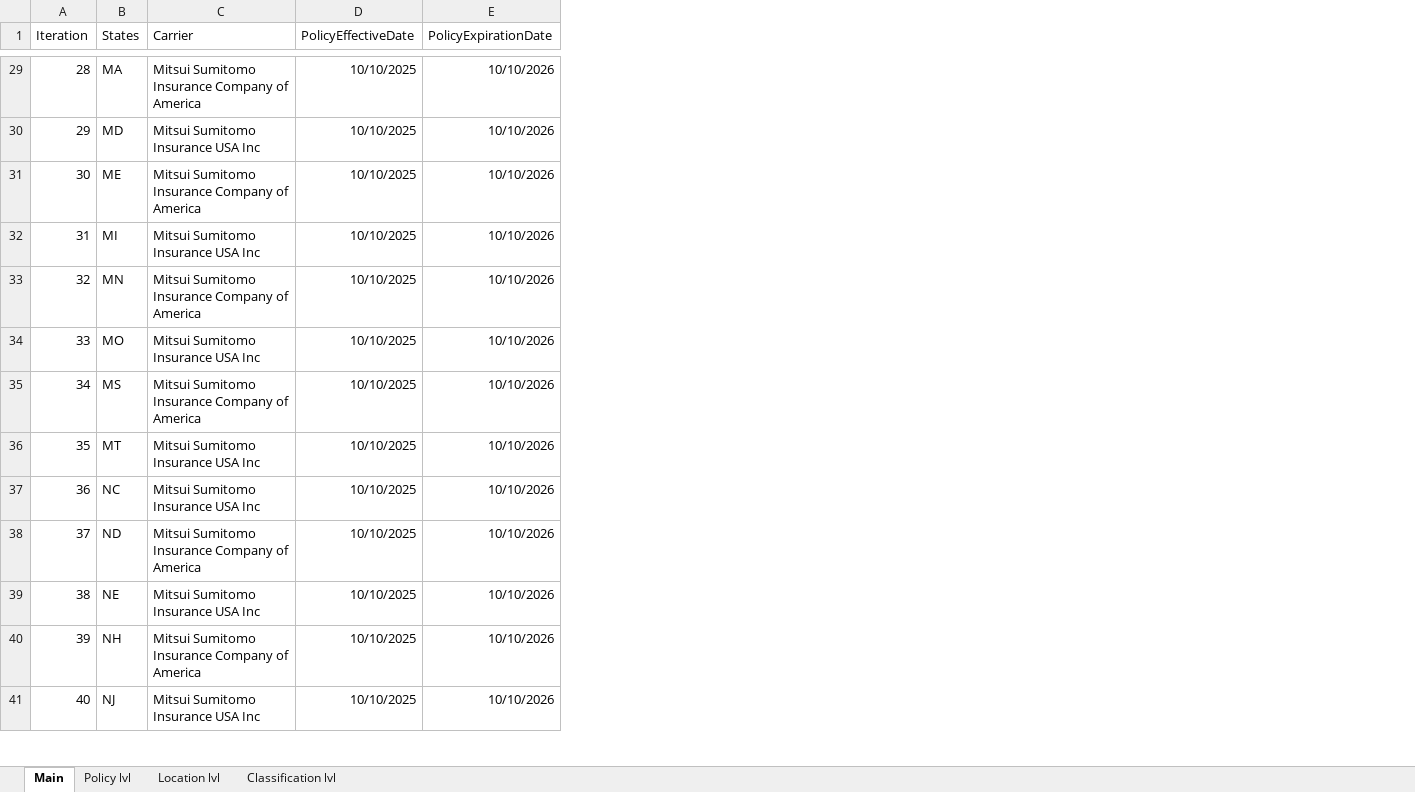
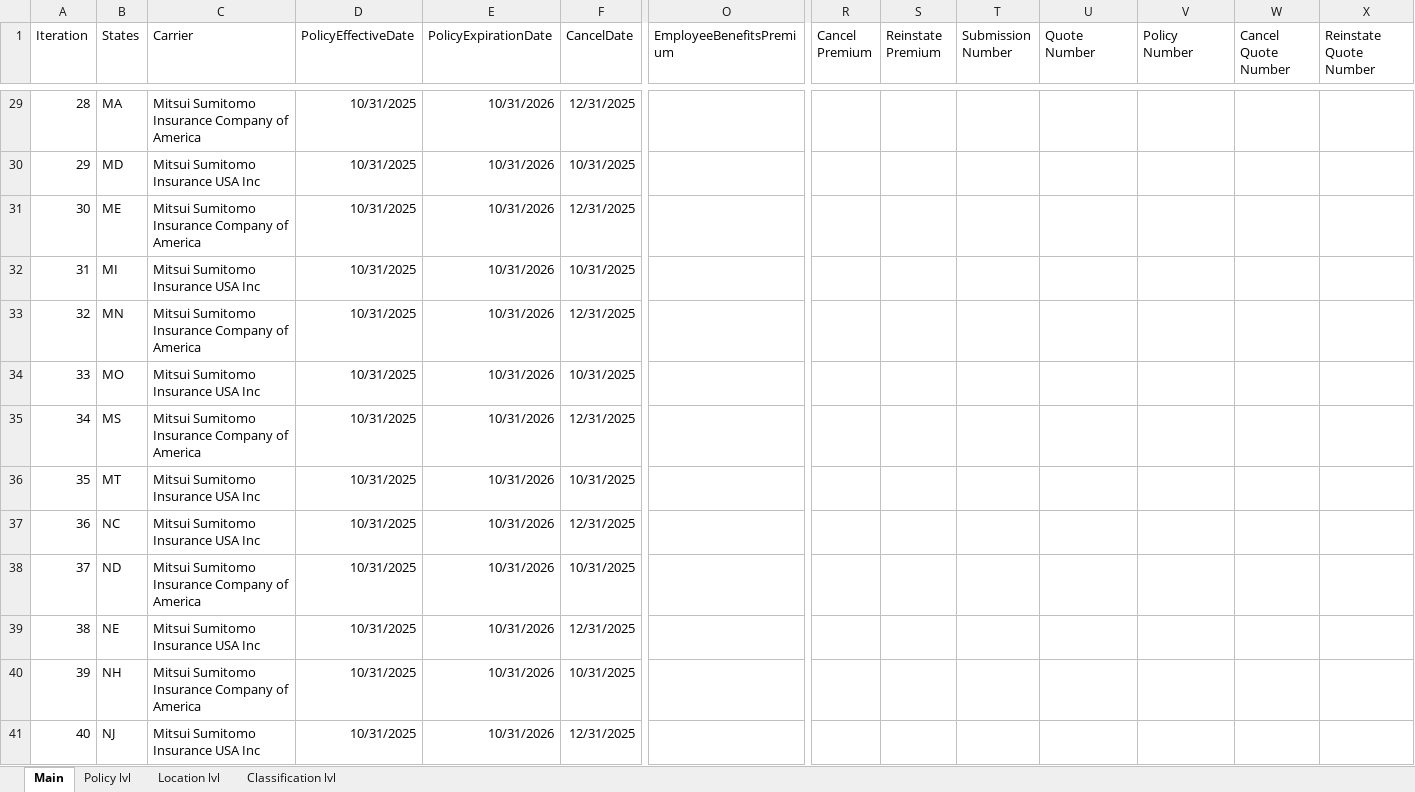
Before and after one commit to Aadhithiya-QA/MSIG_API, an Excel workbook: src/main/resources/MSIGInputExcel.xlsx, sheet Main, drawn as a sheet; only a part is shown, gaps mark what is left out; values as stored, in another font and other column widths than the file's, no borders; the diff covers the shown part only; the diff names each change by its address in the sheet, - before the commit and + after, or states it on an @@ line.

```diff
--- a/src/main/resources/MSIGInputExcel.xlsx (sheet Main)
+++ b/src/main/resources/MSIGInputExcel.xlsx (sheet Main)
+column F (CancelDate), rows 29-41: 12/31/2025 | 10/31/2025 | 12/31/2025 | 10/31/2025 | 12/31/2025 | 10/31/2025 | 12/31/2025 | 10/31/2025 | 12/31/2025 | 10/31/2025 | 12/31/2025 | 10/31/2025 | 12/31/2025
+column O (EmployeeBenefitsPremium), empty
+column R (Cancel Premium), empty
+column S (Reinstate Premium), empty
+column T (Submission Number), empty
+column U (Quote Number), empty
+column V (Policy Number), empty
+column W (Cancel Quote Number), empty
+column X (Reinstate Quote Number), empty
-D29:D41 (PolicyEffectiveDate): 10/10/2025
+D29:D41 (PolicyEffectiveDate): 10/31/2025
-E29:E41 (PolicyExpirationDate): 10/10/2026
+E29:E41 (PolicyExpirationDate): 10/31/2026
```
Also changed, not shown: 78 edited cells elsewhere in this sheet, sheet Policy lvl, 14 other files.
